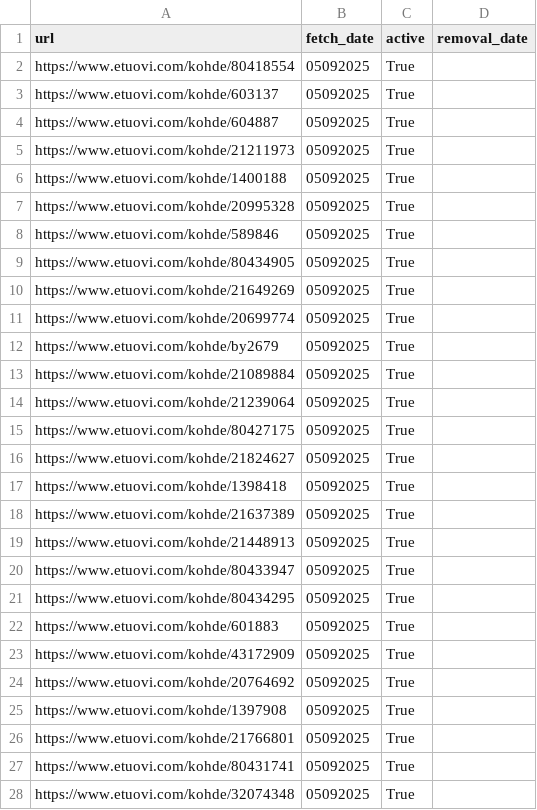
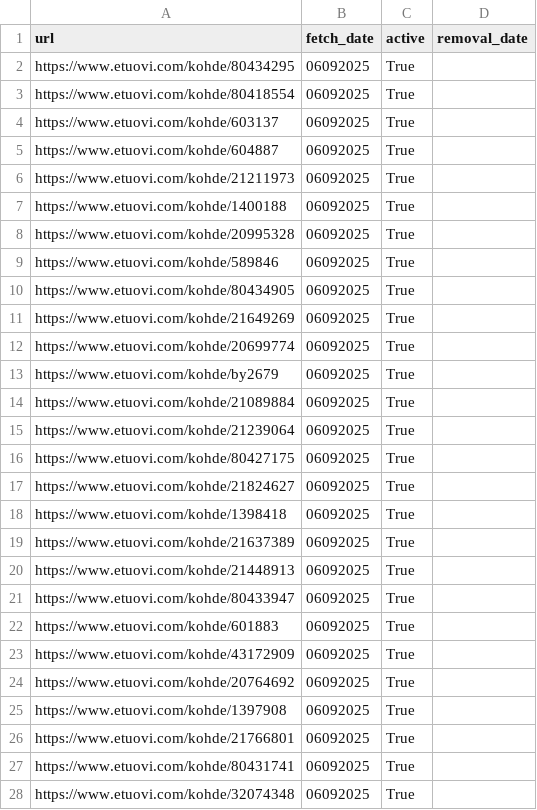
Before and after one commit to setuukka/etuovi, a CSV file: latest_listings.csv, drawn as a sheet; only a part is shown; the diff covers the shown part only.

Commit message:
update dataset for streamlit

```diff
--- a/latest_listings.csv
+++ b/latest_listings.csv
@@ -1,28 +1,28 @@
 url,fetch_date,active,removal_date
-https://www.etuovi.com/kohde/80418554,05092025,True,
-https://www.etuovi.com/kohde/603137,05092025,True,
-https://www.etuovi.com/kohde/604887,05092025,True,
-https://www.etuovi.com/kohde/21211973,05092025,True,
-https://www.etuovi.com/kohde/1400188,05092025,True,
-https://www.etuovi.com/kohde/20995328,05092025,True,
-https://www.etuovi.com/kohde/589846,05092025,True,
-https://www.etuovi.com/kohde/80434905,05092025,True,
-https://www.etuovi.com/kohde/21649269,05092025,True,
-https://www.etuovi.com/kohde/20699774,05092025,True,
-https://www.etuovi.com/kohde/by2679,05092025,True,
-https://www.etuovi.com/kohde/21089884,05092025,True,
-https://www.etuovi.com/kohde/21239064,05092025,True,
-https://www.etuovi.com/kohde/80427175,05092025,True,
-https://www.etuovi.com/kohde/21824627,05092025,True,
-https://www.etuovi.com/kohde/1398418,05092025,True,
-https://www.etuovi.com/kohde/21637389,05092025,True,
-https://www.etuovi.com/kohde/21448913,05092025,True,
-https://www.etuovi.com/kohde/80433947,05092025,True,
-https://www.etuovi.com/kohde/80434295,05092025,True,
-https://www.etuovi.com/kohde/601883,05092025,True,
-https://www.etuovi.com/kohde/43172909,05092025,True,
-https://www.etuovi.com/kohde/20764692,05092025,True,
-https://www.etuovi.com/kohde/1397908,05092025,True,
-https://www.etuovi.com/kohde/21766801,05092025,True,
-https://www.etuovi.com/kohde/80431741,05092025,True,
-https://www.etuovi.com/kohde/32074348,05092025,True,
+https://www.etuovi.com/kohde/80434295,06092025,True,
+https://www.etuovi.com/kohde/80418554,06092025,True,
+https://www.etuovi.com/kohde/603137,06092025,True,
+https://www.etuovi.com/kohde/604887,06092025,True,
+https://www.etuovi.com/kohde/21211973,06092025,True,
+https://www.etuovi.com/kohde/1400188,06092025,True,
+https://www.etuovi.com/kohde/20995328,06092025,True,
+https://www.etuovi.com/kohde/589846,06092025,True,
+https://www.etuovi.com/kohde/80434905,06092025,True,
+https://www.etuovi.com/kohde/21649269,06092025,True,
+https://www.etuovi.com/kohde/20699774,06092025,True,
+https://www.etuovi.com/kohde/by2679,06092025,True,
+https://www.etuovi.com/kohde/21089884,06092025,True,
+https://www.etuovi.com/kohde/21239064,06092025,True,
+https://www.etuovi.com/kohde/80427175,06092025,True,
+https://www.etuovi.com/kohde/21824627,06092025,True,
+https://www.etuovi.com/kohde/1398418,06092025,True,
+https://www.etuovi.com/kohde/21637389,06092025,True,
+https://www.etuovi.com/kohde/21448913,06092025,True,
+https://www.etuovi.com/kohde/80433947,06092025,True,
+https://www.etuovi.com/kohde/601883,06092025,True,
+https://www.etuovi.com/kohde/43172909,06092025,True,
+https://www.etuovi.com/kohde/20764692,06092025,True,
+https://www.etuovi.com/kohde/1397908,06092025,True,
+https://www.etuovi.com/kohde/21766801,06092025,True,
+https://www.etuovi.com/kohde/80431741,06092025,True,
+https://www.etuovi.com/kohde/32074348,06092025,True,
```
Also changed, not shown: 1 removed row and 31 edited cells elsewhere in this file, 7 other files.
